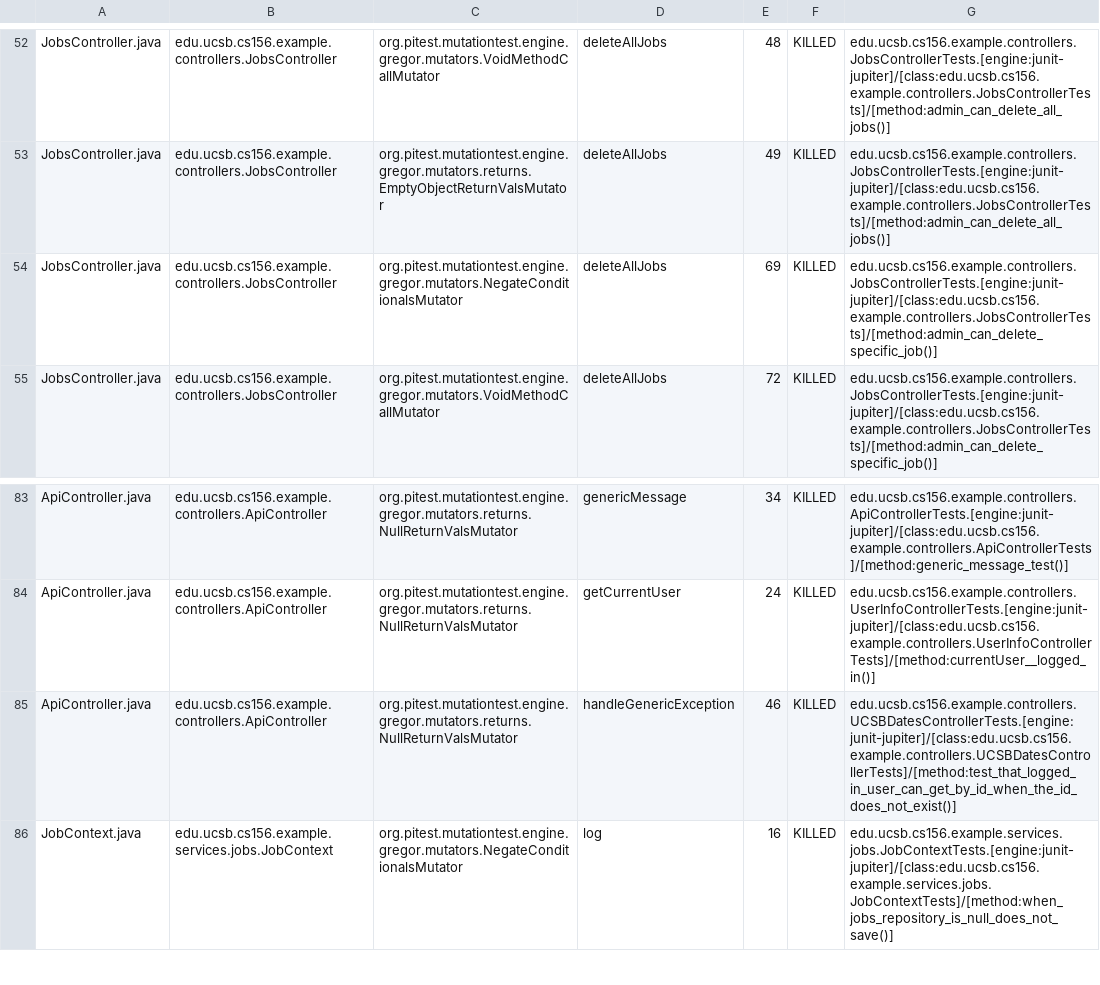
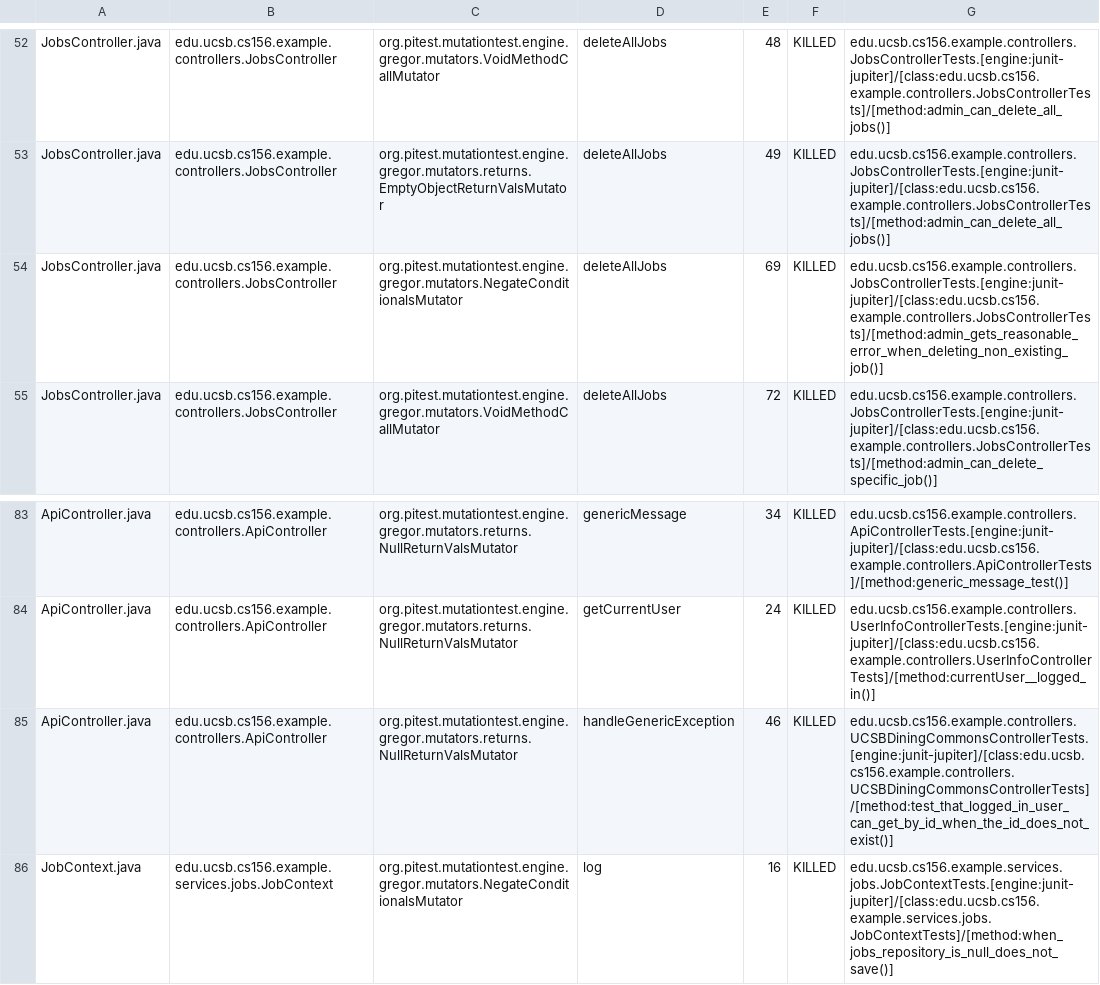
Before and after one commit to ucsb-cs156-f25/STARTER-team01, a CSV file: prs/19/pitest/mutations.csv, drawn as a sheet; only a part is shown, gaps mark what is left out.

Commit message:
Deploying to gh-pages from @ ucsb-cs156-f25/STARTER-team01@bbbca27bab1908806e4c27e2f85181a8d21b2ffb 🚀

```diff
--- a/prs/19/pitest/mutations.csv
+++ b/prs/19/pitest/mutations.csv
@@ -53,3 +53,3 @@ JobsController.java,edu.ucsb.cs156.example.controllers.JobsController,org.pitest
 JobsController.java,edu.ucsb.cs156.example.controllers.JobsController,org.pitest.mutationtest.engine.gregor.mutators.returns.EmptyObjectReturnValsMutator,deleteAllJobs,49,KILLED,edu.ucsb.cs156.example.controllers.JobsControllerTests.[engine:junit-jupiter]/[class:edu.ucsb.cs156.example.controllers.JobsControllerTests]/[method:admin_can_delete_all_jobs()]
-JobsController.java,edu.ucsb.cs156.example.controllers.JobsController,org.pitest.mutationtest.engine.gregor.mutators.NegateConditionalsMutator,deleteAllJobs,69,KILLED,edu.ucsb.cs156.example.controllers.JobsControllerTests.[engine:junit-jupiter]/[class:edu.ucsb.cs156.example.controllers.JobsControllerTests]/[method:admin_can_delete_specific_job()]
+JobsController.java,edu.ucsb.cs156.example.controllers.JobsController,org.pitest.mutationtest.engine.gregor.mutators.NegateConditionalsMutator,deleteAllJobs,69,KILLED,edu.ucsb.cs156.example.controllers.JobsControllerTests.[engine:junit-jupiter]/[class:edu.ucsb.cs156.example.controllers.JobsControllerTests]/[method:admin_gets_reasonable_error_when_deleting_non_existing_job()]
 JobsController.java,edu.ucsb.cs156.example.controllers.JobsController,org.pitest.mutationtest.engine.gregor.mutators.VoidMethodCallMutator,deleteAllJobs,72,KILLED,edu.ucsb.cs156.example.controllers.JobsControllerTests.[engine:junit-jupiter]/[class:edu.ucsb.cs156.example.controllers.JobsControllerTests]/[method:admin_can_delete_specific_job()]
@@ -84,3 +84,3 @@ ApiController.java,edu.ucsb.cs156.example.controllers.ApiController,org.pitest.m
 ApiController.java,edu.ucsb.cs156.example.controllers.ApiController,org.pitest.mutationtest.engine.gregor.mutators.returns.NullReturnValsMutator,getCurrentUser,24,KILLED,edu.ucsb.cs156.example.controllers.UserInfoControllerTests.[engine:junit-jupiter]/[class:edu.ucsb.cs156.example.controllers.UserInfoControllerTests]/[method:currentUser__logged_in()]
-ApiController.java,edu.ucsb.cs156.example.controllers.ApiController,org.pitest.mutationtest.engine.gregor.mutators.returns.NullReturnValsMutator,handleGenericException,46,KILLED,edu.ucsb.cs156.example.controllers.UCSBDatesControllerTests.[engine:junit-jupiter]/[class:edu.ucsb.cs156.example.controllers.UCSBDatesControllerTests]/[method:test_that_logged_in_user_can_get_by_id_when_the_id_does_not_exist()]
+ApiController.java,edu.ucsb.cs156.example.controllers.ApiController,org.pitest.mutationtest.engine.gregor.mutators.returns.NullReturnValsMutator,handleGenericException,46,KILLED,edu.ucsb.cs156.example.controllers.UCSBDiningCommonsControllerTests.[engine:junit-jupiter]/[class:edu.ucsb.cs156.example.controllers.UCSBDiningCommonsControllerTests]/[method:test_that_logged_in_user_can_get_by_id_when_the_id_does_not_exist()]
 JobContext.java,edu.ucsb.cs156.example.services.jobs.JobContext,org.pitest.mutationtest.engine.gregor.mutators.NegateConditionalsMutator,log,16,KILLED,edu.ucsb.cs156.example.services.jobs.JobContextTests.[engine:junit-jupiter]/[class:edu.ucsb.cs156.example.services.jobs.JobContextTests]/[method:when_jobs_repository_is_null_does_not_save()]
```
Also changed, not shown: 15 other files.
